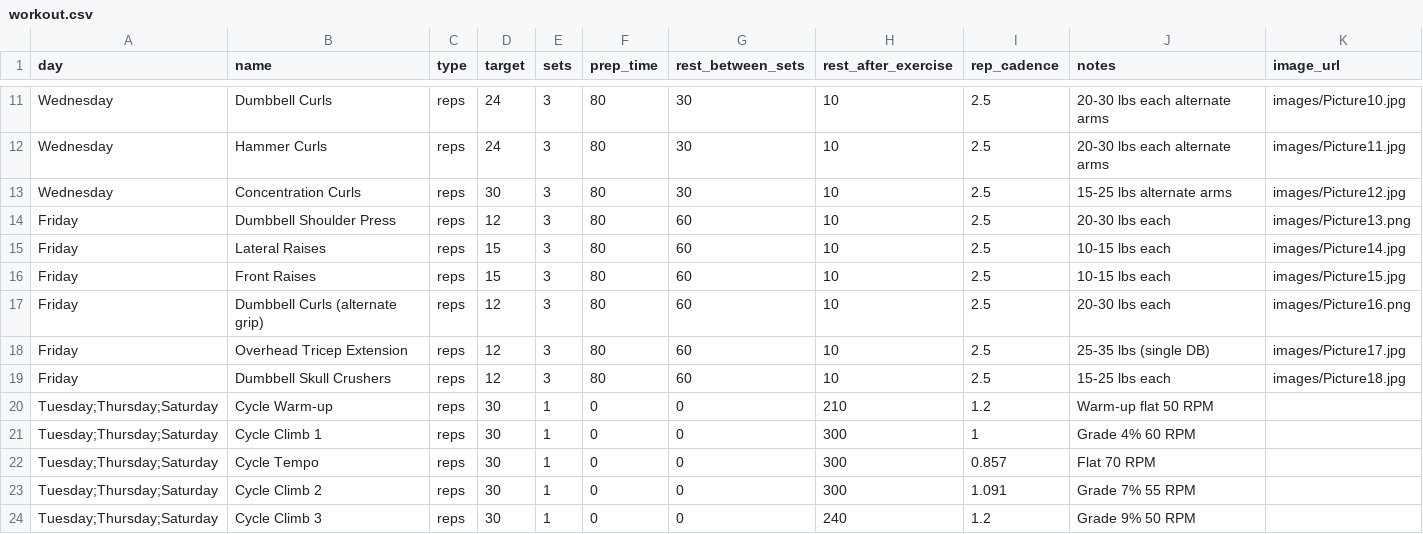
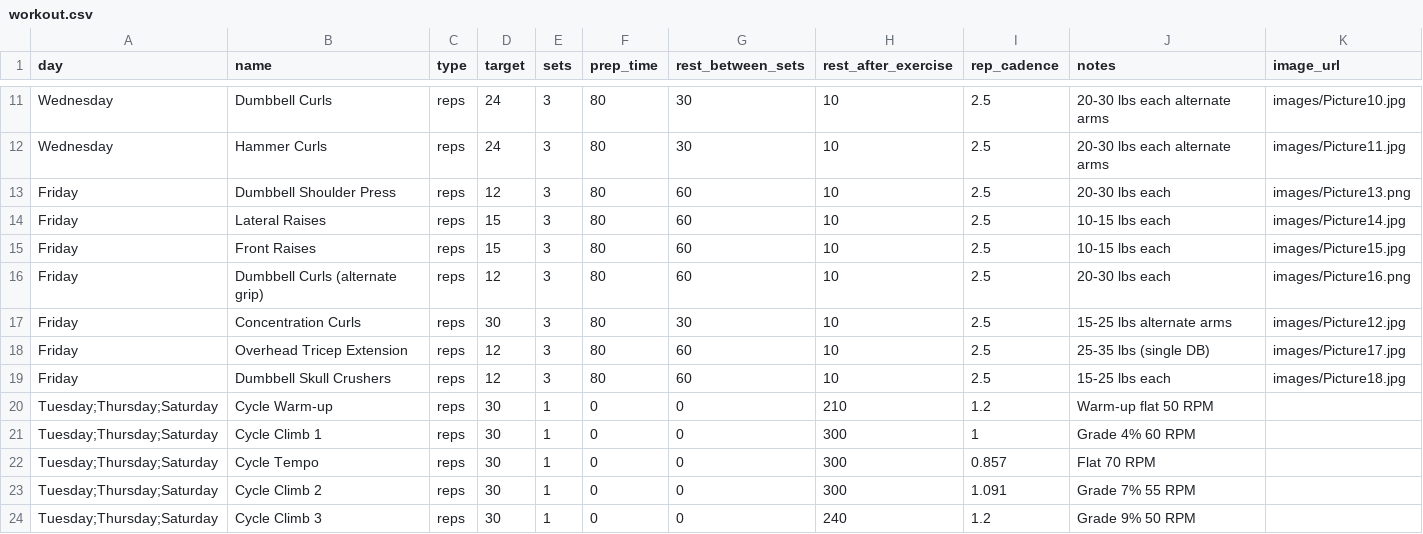
Before and after one commit to jebbm/RandomWeb, a CSV file: workout.csv, drawn as a sheet; only a part is shown, gaps mark what is left out.

Commit message:
Move concentration curls from Wednesday to Friday

```diff
--- a/workout.csv
+++ b/workout.csv
@@ -12,3 +12,2 @@ Wednesday,Dumbbell Curls,reps,24,3,80,30,10,2.5,20-30 lbs each alternate arms,im
 Wednesday,Hammer Curls,reps,24,3,80,30,10,2.5,20-30 lbs each alternate arms,images/Picture11.jpg
-Wednesday,Concentration Curls,reps,30,3,80,30,10,2.5,15-25 lbs alternate arms,images/Picture12.jpg
 Friday,Dumbbell Shoulder Press,reps,12,3,80,60,10,2.5,20-30 lbs each,images/Picture13.png
@@ -17,2 +16,3 @@ Friday,Front Raises,reps,15,3,80,60,10,2.5,10-15 lbs each,images/Picture15.jpg
 Friday,Dumbbell Curls (alternate grip),reps,12,3,80,60,10,2.5,20-30 lbs each,images/Picture16.png
+Friday,Concentration Curls,reps,30,3,80,30,10,2.5,15-25 lbs alternate arms,images/Picture12.jpg
 Friday,Overhead Tricep Extension,reps,12,3,80,60,10,2.5,25-35 lbs (single DB),images/Picture17.jpg
```
